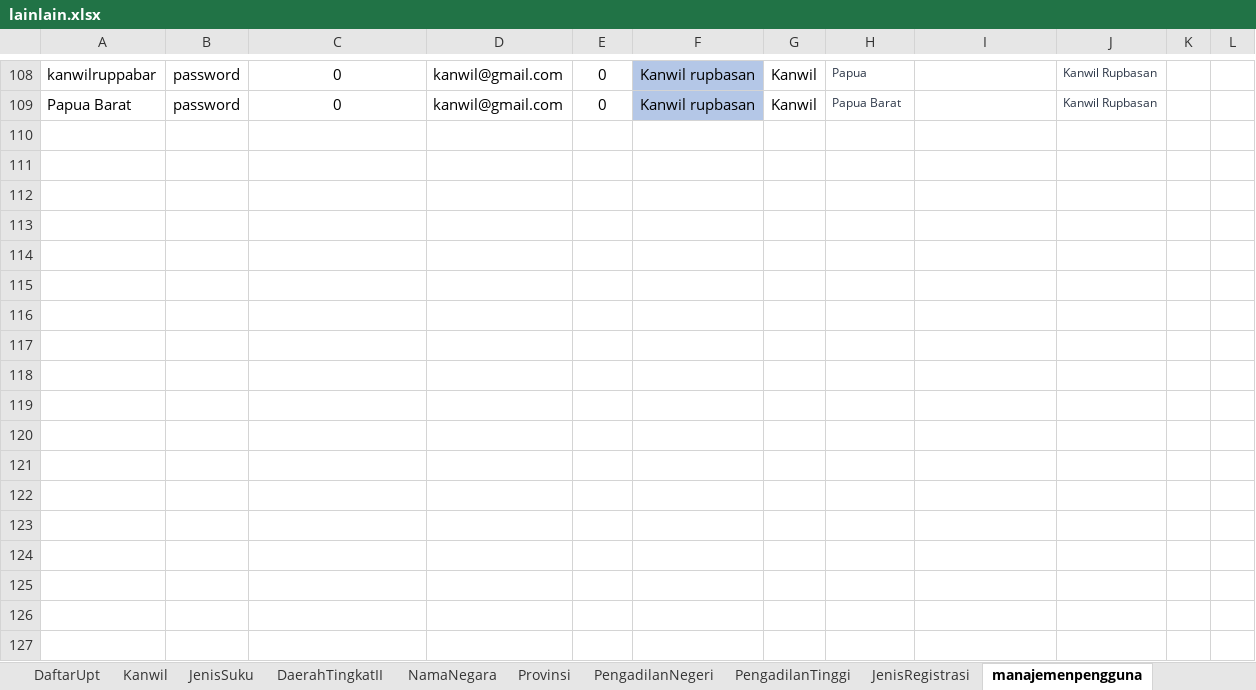
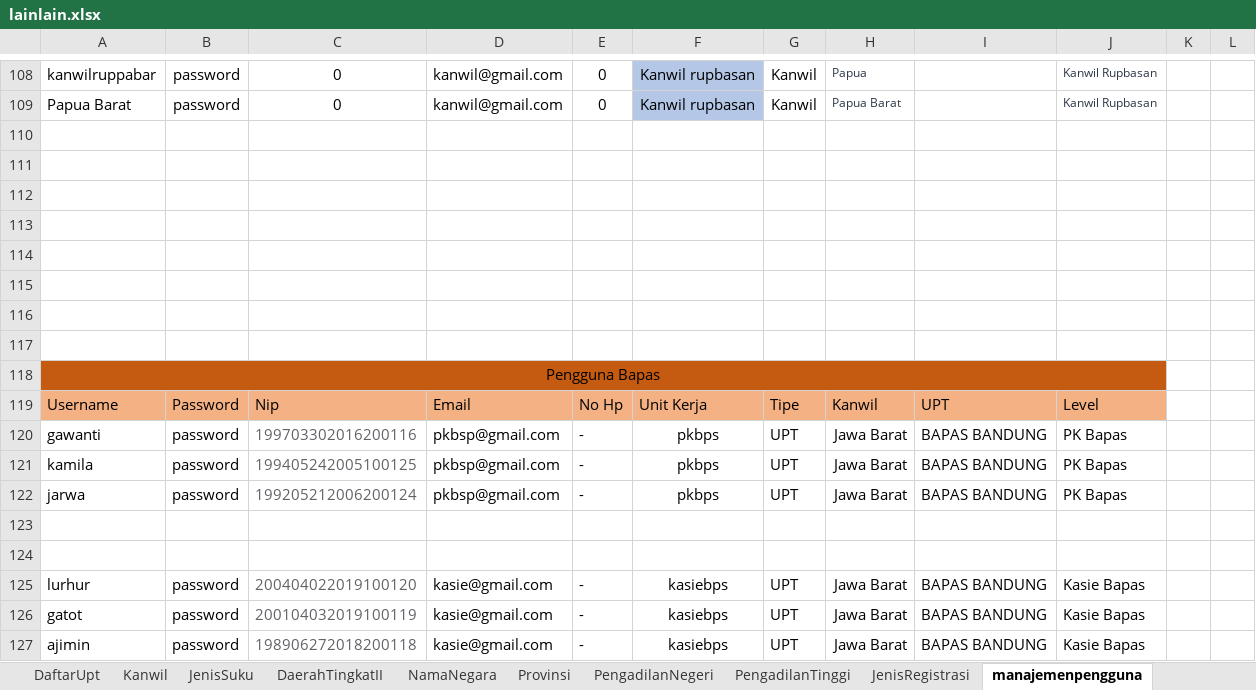
Before and after one commit to ecahyono/Automationpython, an Excel workbook: SDP/Filexel/lainlain.xlsx, sheet manajemenpengguna, drawn as a sheet; only a part is shown, gaps mark what is left out; values as stored, in another font and other column widths than the file's, no borders; the diff names each change by its address in the sheet, - before the commit and + after, or states it on an @@ line.

```diff
--- a/SDP/Filexel/lainlain.xlsx (sheet manajemenpengguna)
+++ b/SDP/Filexel/lainlain.xlsx (sheet manajemenpengguna)
+row 110: (empty)
+row 111: (empty)
+row 112: (empty)
+row 113: (empty)
+row 114: (empty)
+row 115: (empty)
+row 116: (empty)
+row 117: (empty)
+row 118: Pengguna Bapas
+row 119: Username | Password | Nip | Email | No Hp | Unit Kerja | Tipe | Kanwil | UPT | Level
+row 120: gawanti | password | 199703302016200116 | pkbsp@gmail.com | - | pkbps | UPT | Jawa Barat | BAPAS BANDUNG | PK Bapas
+row 121: kamila | password | 199405242005100125 | pkbsp@gmail.com | - | pkbps | UPT | Jawa Barat | BAPAS BANDUNG | PK Bapas
+row 122: jarwa | password | 199205212006200124 | pkbsp@gmail.com | - | pkbps | UPT | Jawa Barat | BAPAS BANDUNG | PK Bapas
+row 123: (empty)
+row 124: (empty)
+row 125: lurhur | password | 200404022019100120 | kasie@gmail.com | - | kasiebps | UPT | Jawa Barat | BAPAS BANDUNG | Kasie Bapas
+row 126: gatot | password | 200104032019100119 | kasie@gmail.com | - | kasiebps | UPT | Jawa Barat | BAPAS BANDUNG | Kasie Bapas
+row 127: ajimin | password | 198906272018200118 | kasie@gmail.com | - | kasiebps | UPT | Jawa Barat | BAPAS BANDUNG | Kasie Bapas
```
Also changed, not shown: SDP/Filexel/Bapas.xlsx, 4 other files.
